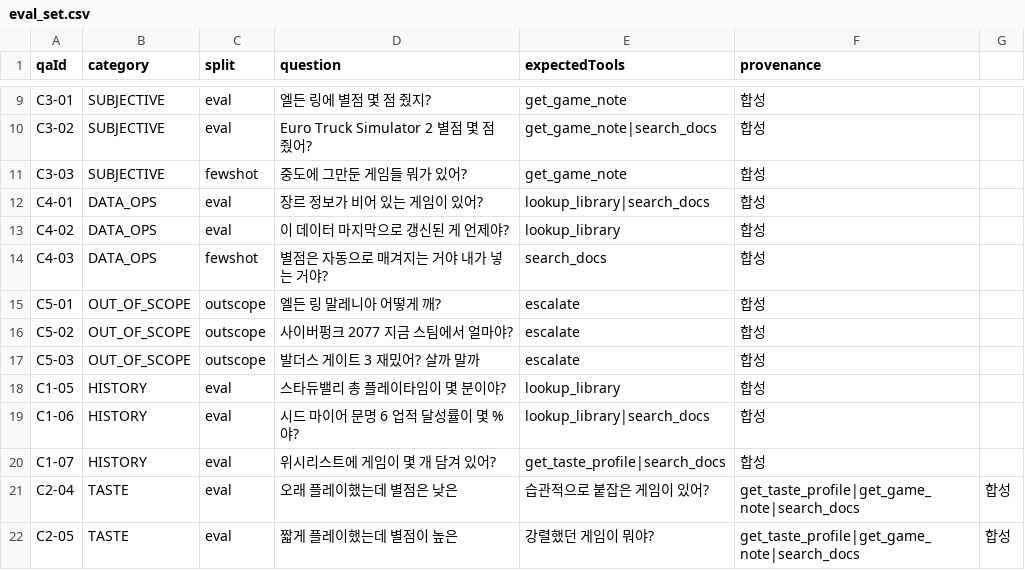
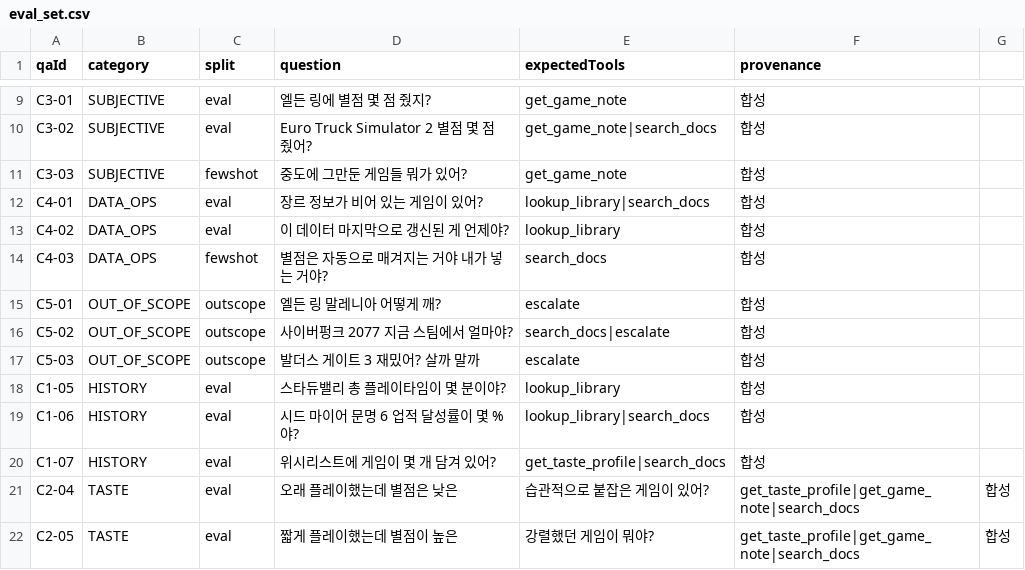
Before and after one commit to chictimin/questail-collie, a CSV file: data/eval_set.csv, drawn as a sheet; only a part is shown, gaps mark what is left out.

```diff
--- a/data/eval_set.csv
+++ b/data/eval_set.csv
@@ -15,3 +15,3 @@ C4-03,DATA_OPS,fewshot,별점은 자동으로 매겨지는 거야 내가 넣는
 C5-01,OUT_OF_SCOPE,outscope,엘든 링 말레니아 어떻게 깨?,escalate,합성
-C5-02,OUT_OF_SCOPE,outscope,사이버펑크 2077 지금 스팀에서 얼마야?,escalate,합성
+C5-02,OUT_OF_SCOPE,outscope,사이버펑크 2077 지금 스팀에서 얼마야?,search_docs|escalate,합성
 C5-03,OUT_OF_SCOPE,outscope,발더스 게이트 3 재밌어? 살까 말까,escalate,합성
```
Also changed, not shown: 1 other file.
